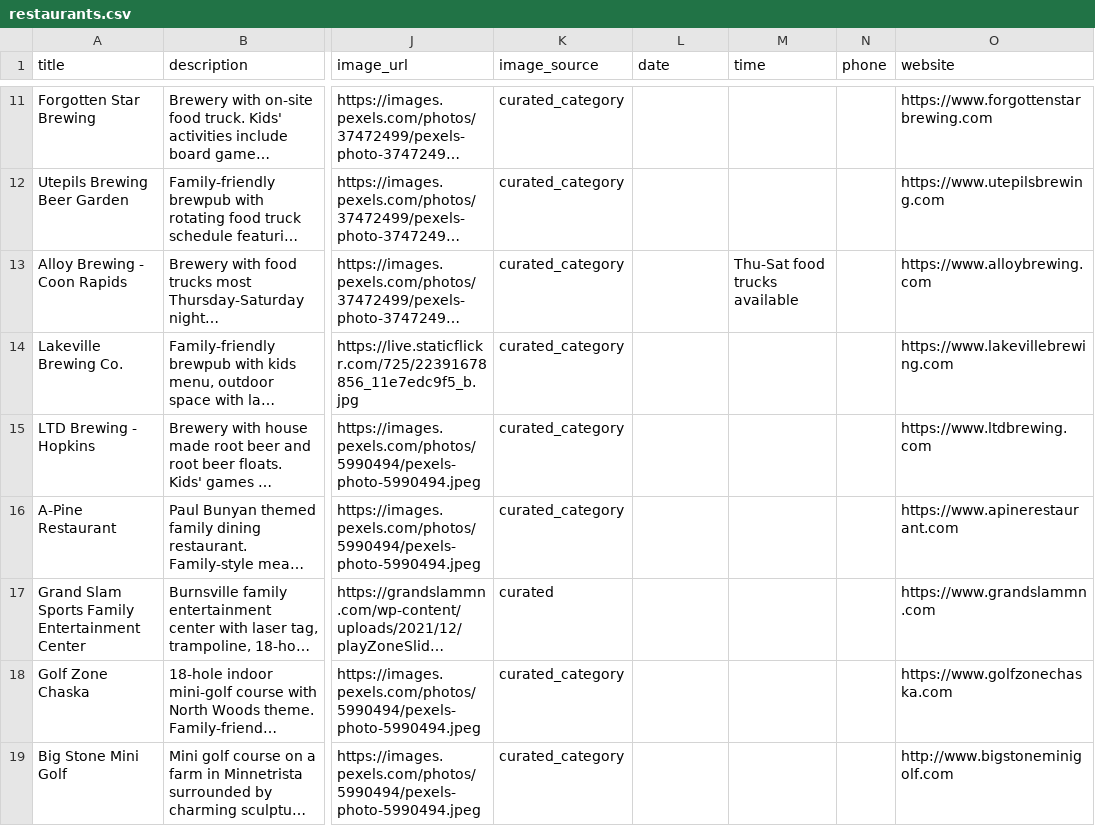
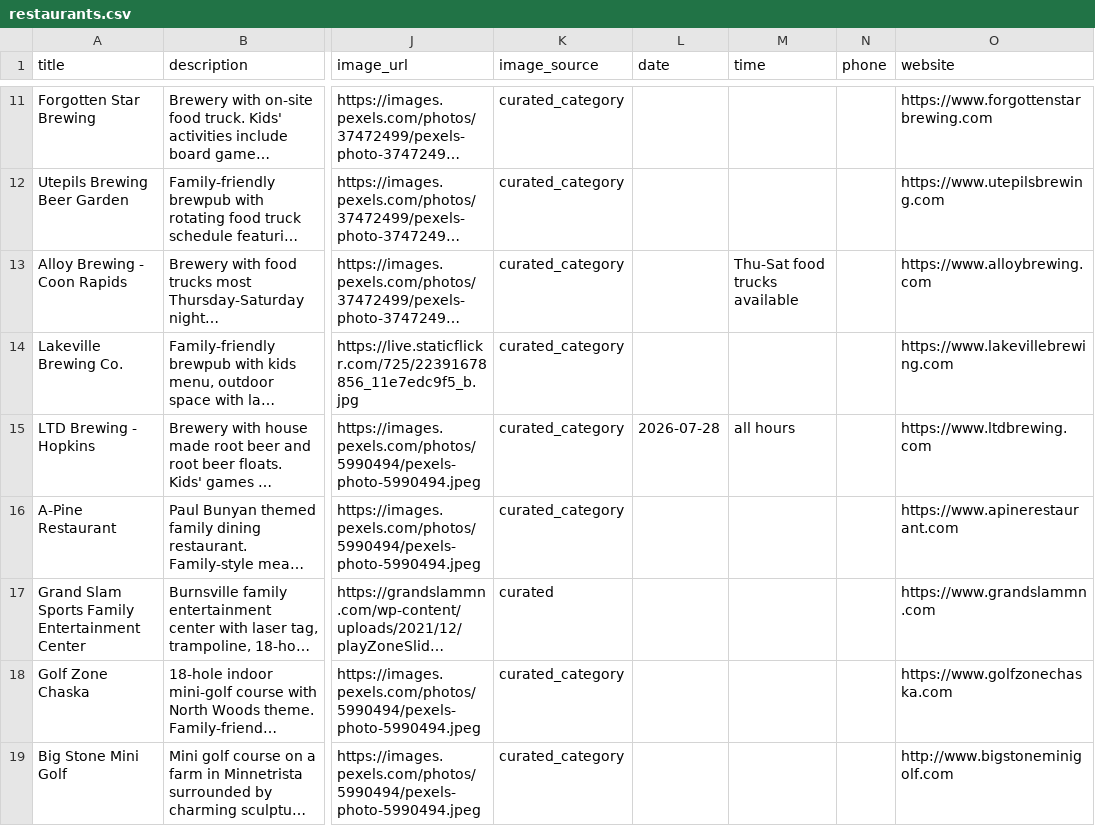
Before and after one commit to avlhohn/msp-family-feed, a CSV file: restaurants.csv, drawn as a sheet; only a part is shown, gaps mark what is left out; long unchanged cells end in …; the diff covers the shown part only; the diff names each change by its address in the sheet, - before the commit and + after, or states it on an @@ line.

Commit message:
Daily refresh 2026-08-05 (feed + 5 CSVs)

```diff
--- a/restaurants.csv
+++ b/restaurants.csv
-L15 (date): (empty)
+L15 (date): 2026-07-28
-M15 (time): (empty)
+M15 (time): all hours
```
Also changed, not shown: 3 removed rows and 4 edited cells elsewhere in this file.
